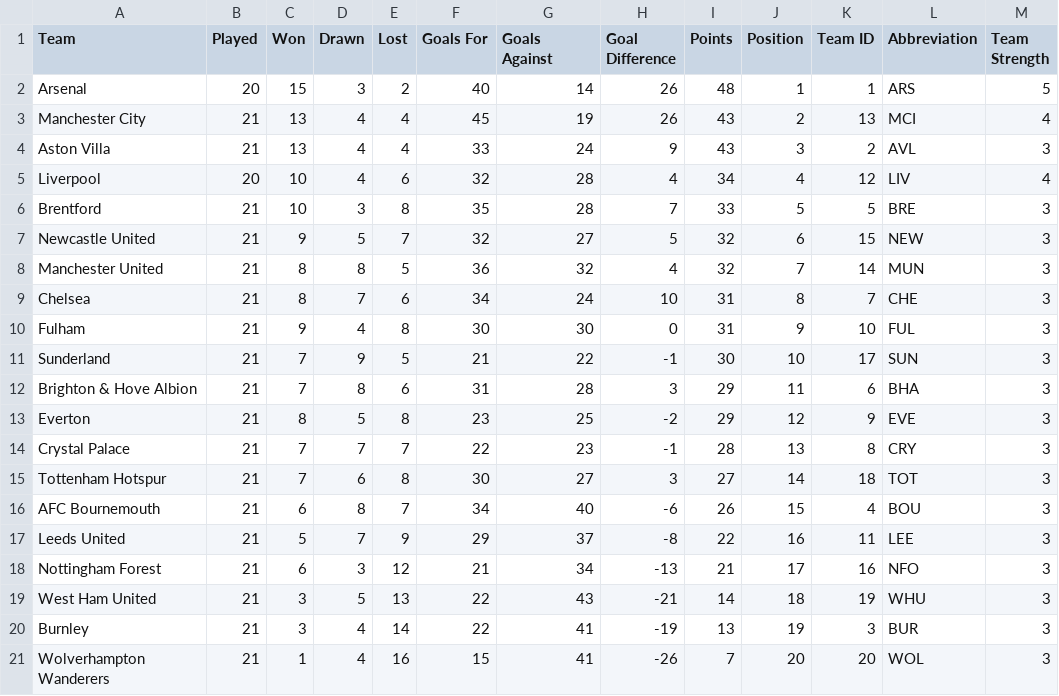
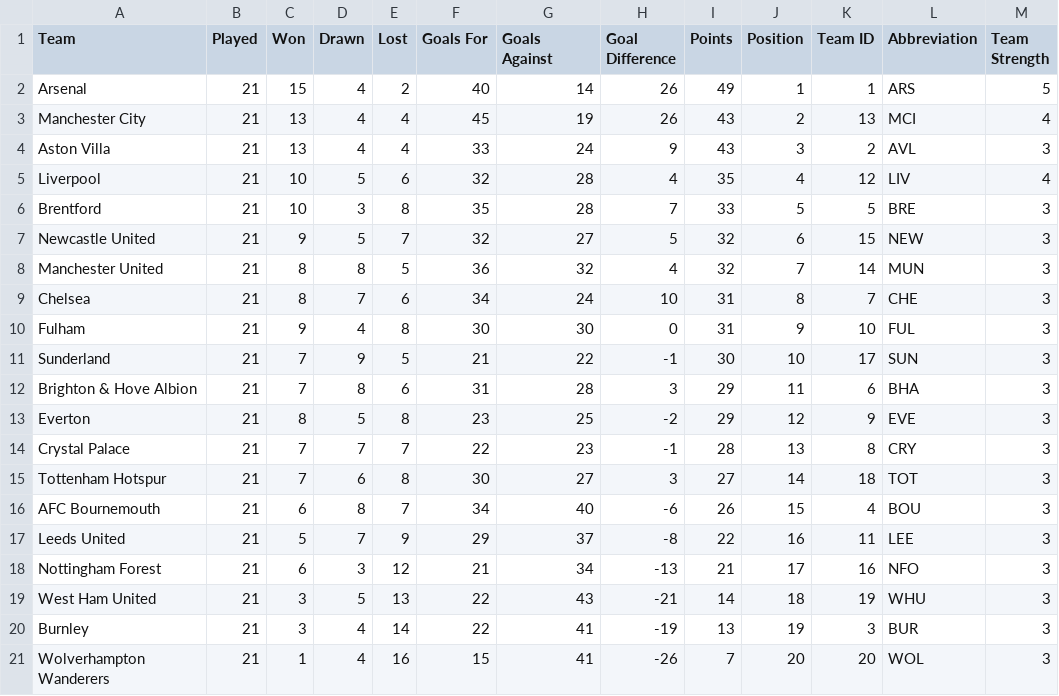
Before and after one commit to ARW4/FPL_Project, a CSV file: Standings.csv, drawn as a sheet.

```diff
--- a/Standings.csv
+++ b/Standings.csv
@@ -1,6 +1,6 @@
 "Team","Played","Won","Drawn","Lost","Goals For","Goals Against","Goal Difference","Points","Position","Team ID","Abbreviation","Team Strength"
-"Arsenal",20,15,3,2,40,14,26,48,1,1,"ARS",5
+"Arsenal",21,15,4,2,40,14,26,49,1,1,"ARS",5
 "Manchester City",21,13,4,4,45,19,26,43,2,13,"MCI",4
 "Aston Villa",21,13,4,4,33,24,9,43,3,2,"AVL",3
-"Liverpool",20,10,4,6,32,28,4,34,4,12,"LIV",4
+"Liverpool",21,10,5,6,32,28,4,35,4,12,"LIV",4
 "Brentford",21,10,3,8,35,28,7,33,5,5,"BRE",3
```
Also changed, not shown: Fixtures.csv, Player.csv, 1 other file.
